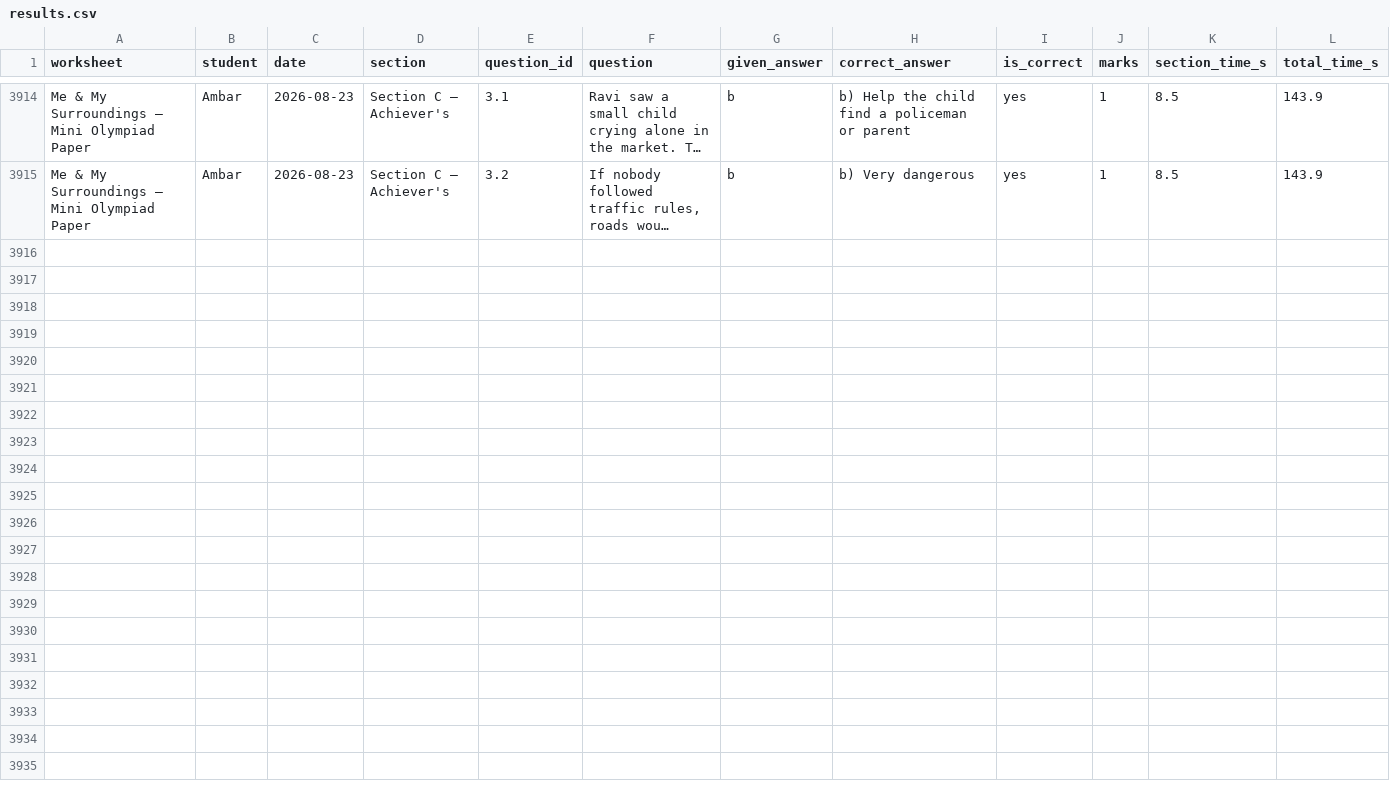
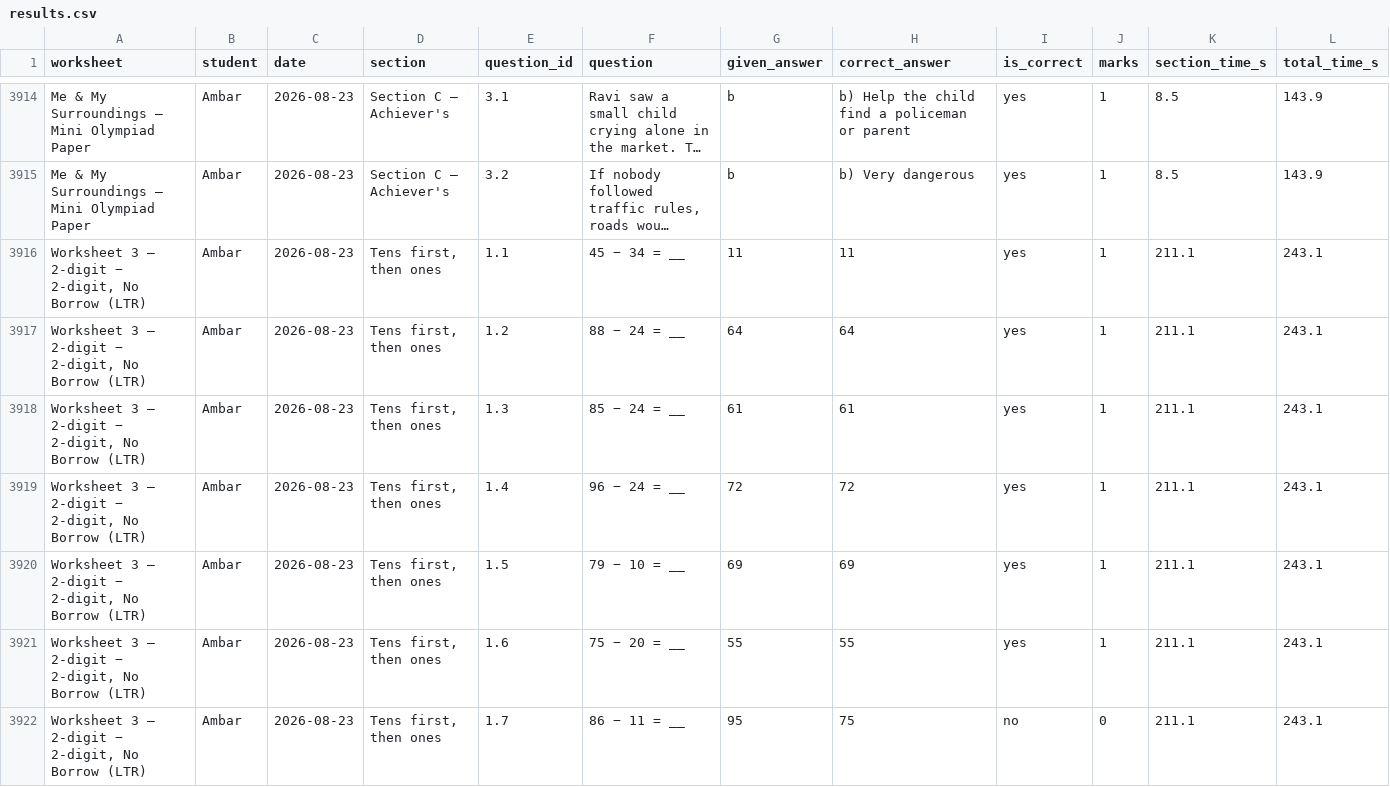
Before and after one commit to guneetkaur/worksheets-bidi, a CSV file: results/results.csv, drawn as a sheet; only a part is shown, gaps mark what is left out; long unchanged cells end in …; rows hold the shown columns only; the diff covers the shown part only; the diff names each change by its address in the sheet, - before the commit and + after, or states it on an @@ line.

Commit message:
results: Worksheet 3 — 2-digit − 2-digit, No Borrow (LTR) (2026-08-23)

```diff
--- a/results/results.csv
+++ b/results/results.csv
+row 3916: Worksheet 3 — 2-digit − 2-digit, No Borrow (LTR) | Ambar | 2026-08-23 | Tens first, then ones | 1.1 | 45 − 34 = __ | 11 | 11 | yes | 1 | 211.1 | 243.1
+row 3917: Worksheet 3 — 2-digit − 2-digit, No Borrow (LTR) | Ambar | 2026-08-23 | Tens first, then ones | 1.2 | 88 − 24 = __ | 64 | 64 | yes | 1 | 211.1 | 243.1
+row 3918: Worksheet 3 — 2-digit − 2-digit, No Borrow (LTR) | Ambar | 2026-08-23 | Tens first, then ones | 1.3 | 85 − 24 = __ | 61 | 61 | yes | 1 | 211.1 | 243.1
+row 3919: Worksheet 3 — 2-digit − 2-digit, No Borrow (LTR) | Ambar | 2026-08-23 | Tens first, then ones | 1.4 | 96 − 24 = __ | 72 | 72 | yes | 1 | 211.1 | 243.1
+row 3920: Worksheet 3 — 2-digit − 2-digit, No Borrow (LTR) | Ambar | 2026-08-23 | Tens first, then ones | 1.5 | 79 − 10 = __ | 69 | 69 | yes | 1 | 211.1 | 243.1
+row 3921: Worksheet 3 — 2-digit − 2-digit, No Borrow (LTR) | Ambar | 2026-08-23 | Tens first, then ones | 1.6 | 75 − 20 = __ | 55 | 55 | yes | 1 | 211.1 | 243.1
+row 3922: Worksheet 3 — 2-digit − 2-digit, No Borrow (LTR) | Ambar | 2026-08-23 | Tens first, then ones | 1.7 | 86 − 11 = __ | 95 | 75 | no | 0 | 211.1 | 243.1
```
Also changed, not shown: 7 added rows elsewhere in this file.
